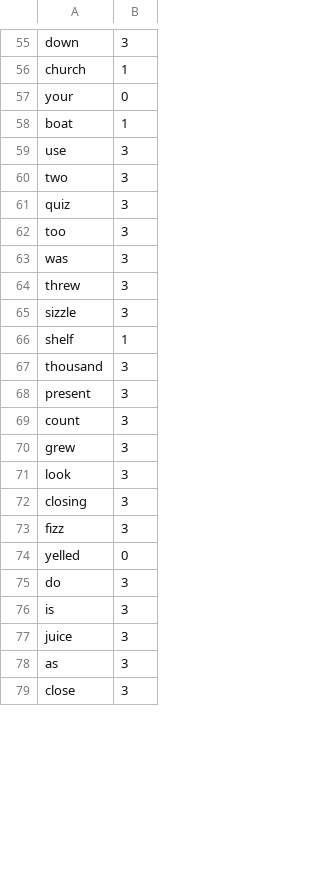
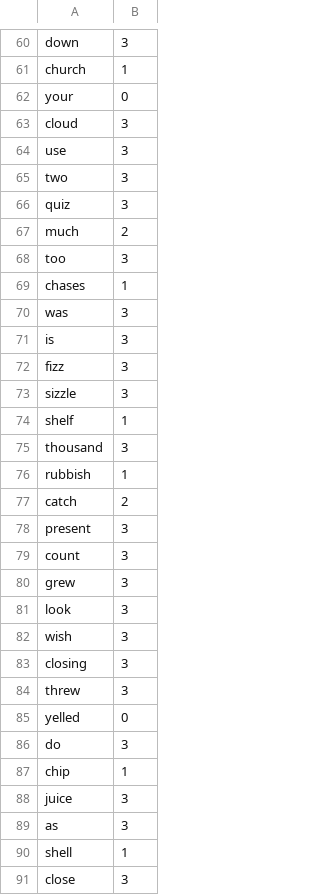
Before and after one commit to DCotterill/solo-spelling, a CSV file: ellie-spelling.csv, drawn as a sheet; only a part is shown, gaps mark what is left out; the diff covers the shown part only.

```diff
--- a/ellie-spelling.csv
+++ b/ellie-spelling.csv
@@ -57,3 +62,3 @@ church,1
 your,0
-boat,1
+cloud,3
 use,3
@@ -61,5 +66,8 @@ two,3
 quiz,3
+much,2
 too,3
+chases,1
 was,3
-threw,3
+is,3
+fizz,3
 sizzle,3
@@ -67,2 +75,4 @@ shelf,1
 thousand,3
+rubbish,1
+catch,2
 present,3
@@ -71,9 +81,11 @@ grew,3
 look,3
+wish,3
 closing,3
-fizz,3
+threw,3
 yelled,0
 do,3
-is,3
+chip,1
 juice,3
 as,3
+shell,1
 close,3
```
Also changed, not shown: 6 added rows, 3 moved rows and 3 edited cells elsewhere in this file, 3 other files.
